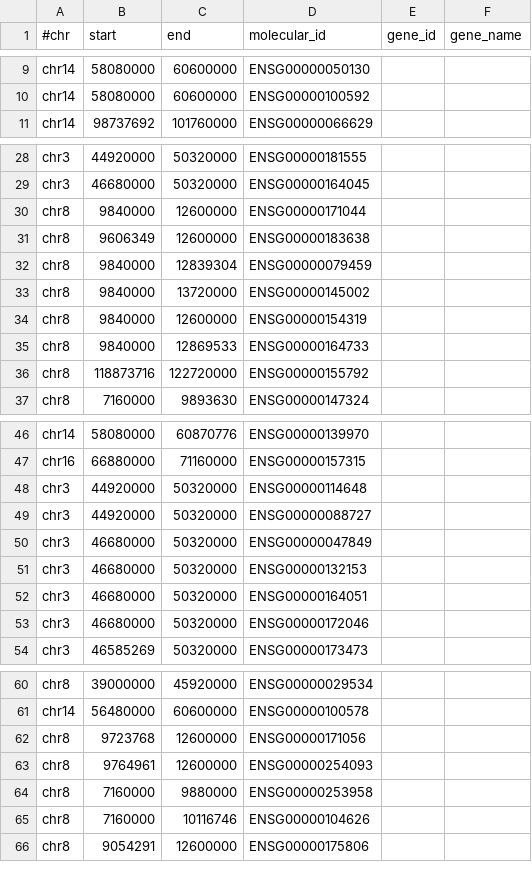
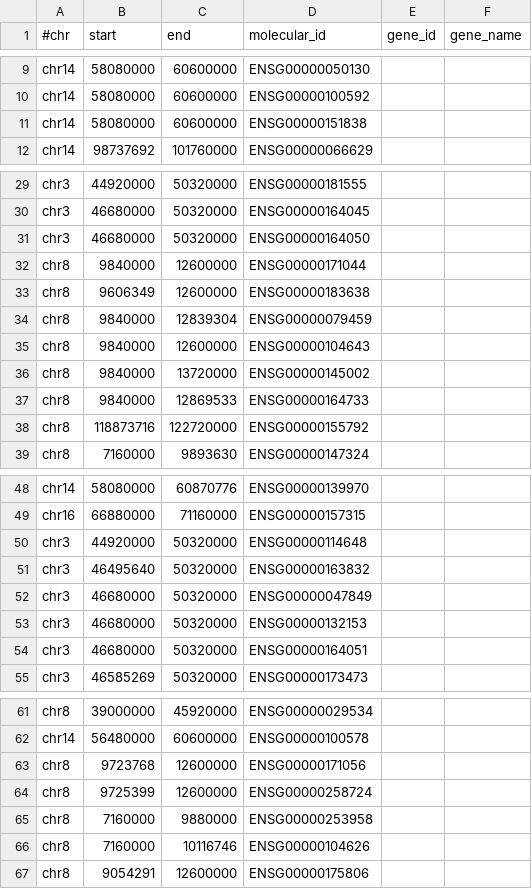
Before and after one commit to rl3328/DNE_xQTL_paper, a TSV file: main_text/4_candidate_genes/staging/interested_genes/TWAS_QTL/manual_cTWAS_QTL_gene/image_AD1_gene_list.tsv, drawn as a sheet; only a part is shown, gaps mark what is left out.

```diff
--- a/main_text/4_candidate_genes/staging/interested_genes/TWAS_QTL/manual_cTWAS_QTL_gene/image_AD1_gene_list.tsv
+++ b/main_text/4_candidate_genes/staging/interested_genes/TWAS_QTL/manual_cTWAS_QTL_gene/image_AD1_gene_list.tsv
@@ -10,2 +10,3 @@ chr14	58080000	60600000	ENSG00000050130
 chr14	58080000	60600000	ENSG00000100592		
+chr14	58080000	60600000	ENSG00000151838		
 chr14	98737692	101760000	ENSG00000066629		
@@ -29,2 +30,3 @@ chr3	44920000	50320000	ENSG00000181555
 chr3	46680000	50320000	ENSG00000164045		
+chr3	46680000	50320000	ENSG00000164050		
 chr8	9840000	12600000	ENSG00000171044		
@@ -32,4 +34,4 @@ chr8	9606349	12600000	ENSG00000183638
 chr8	9840000	12839304	ENSG00000079459		
+chr8	9840000	12600000	ENSG00000104643		
 chr8	9840000	13720000	ENSG00000145002		
-chr8	9840000	12600000	ENSG00000154319		
 chr8	9840000	12869533	ENSG00000164733		
@@ -48,3 +50,3 @@ chr16	66880000	71160000	ENSG00000157315
 chr3	44920000	50320000	ENSG00000114648		
-chr3	44920000	50320000	ENSG00000088727		
+chr3	46495640	50320000	ENSG00000163832		
 chr3	46680000	50320000	ENSG00000047849		
@@ -52,3 +54,2 @@ chr3	46680000	50320000	ENSG00000132153
 chr3	46680000	50320000	ENSG00000164051		
-chr3	46680000	50320000	ENSG00000172046		
 chr3	46585269	50320000	ENSG00000173473		
@@ -62,3 +63,3 @@ chr14	56480000	60600000	ENSG00000100578
 chr8	9723768	12600000	ENSG00000171056		
-chr8	9764961	12600000	ENSG00000254093		
+chr8	9725399	12600000	ENSG00000258724		
 chr8	7160000	9880000	ENSG00000253958		
```
Also changed, not shown: main_text/4_candidate_genes/staging/interested_genes/TWAS_QTL/manual_cTWAS_QTL_gene/image_Aging1_gene_list.tsv, main_text/4_candidate_genes/staging/interested_genes/TWAS_QTL/manual_cTWAS_QTL_gene/image_Aging2_gene_list.tsv, 10 other files.
